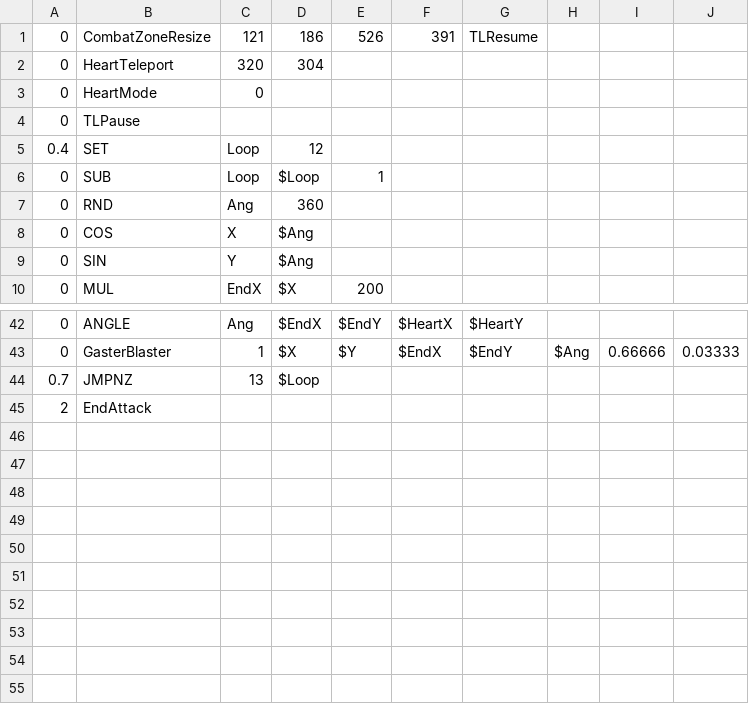
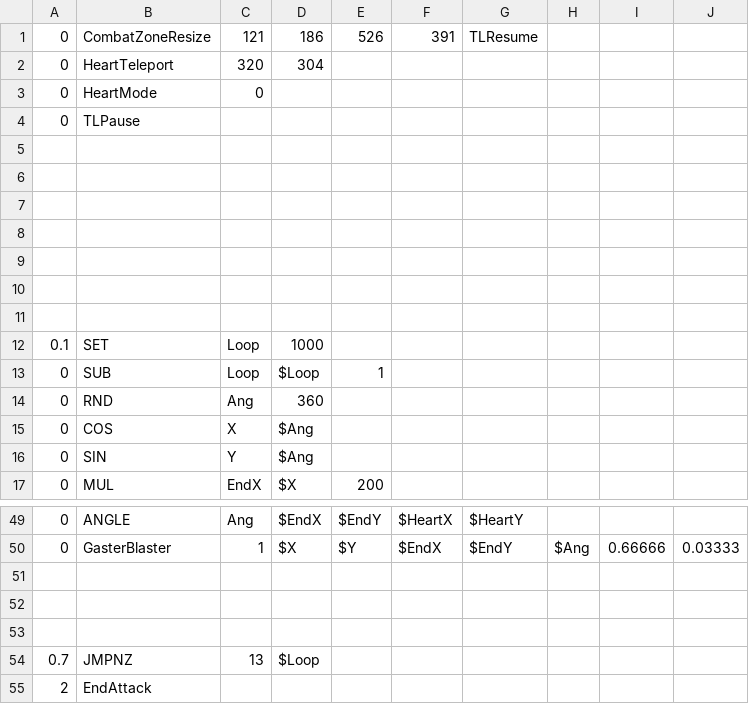
Before and after one commit to 743218/UNDERFELL, a CSV file: sans_items.csv, drawn as a sheet; only a part is shown, gaps mark what is left out; the diff names each change by its address in the sheet, - before the commit and + after, or states it on an @@ line.

Commit message:
Update sans_items.csv

```diff
--- a/sans_items.csv
+++ b/sans_items.csv
-row 5: 0.4 | SET | Loop | 12
+row 5: (empty)
+row 6: (empty)
+row 7: (empty)
+row 8: (empty)
+row 9: (empty)
+row 10: (empty)
+row 11: (empty)
+row 12: 0.1 | SET | Loop | 1000
+row 51: (empty)
+row 52: (empty)
+row 53: (empty)
```
